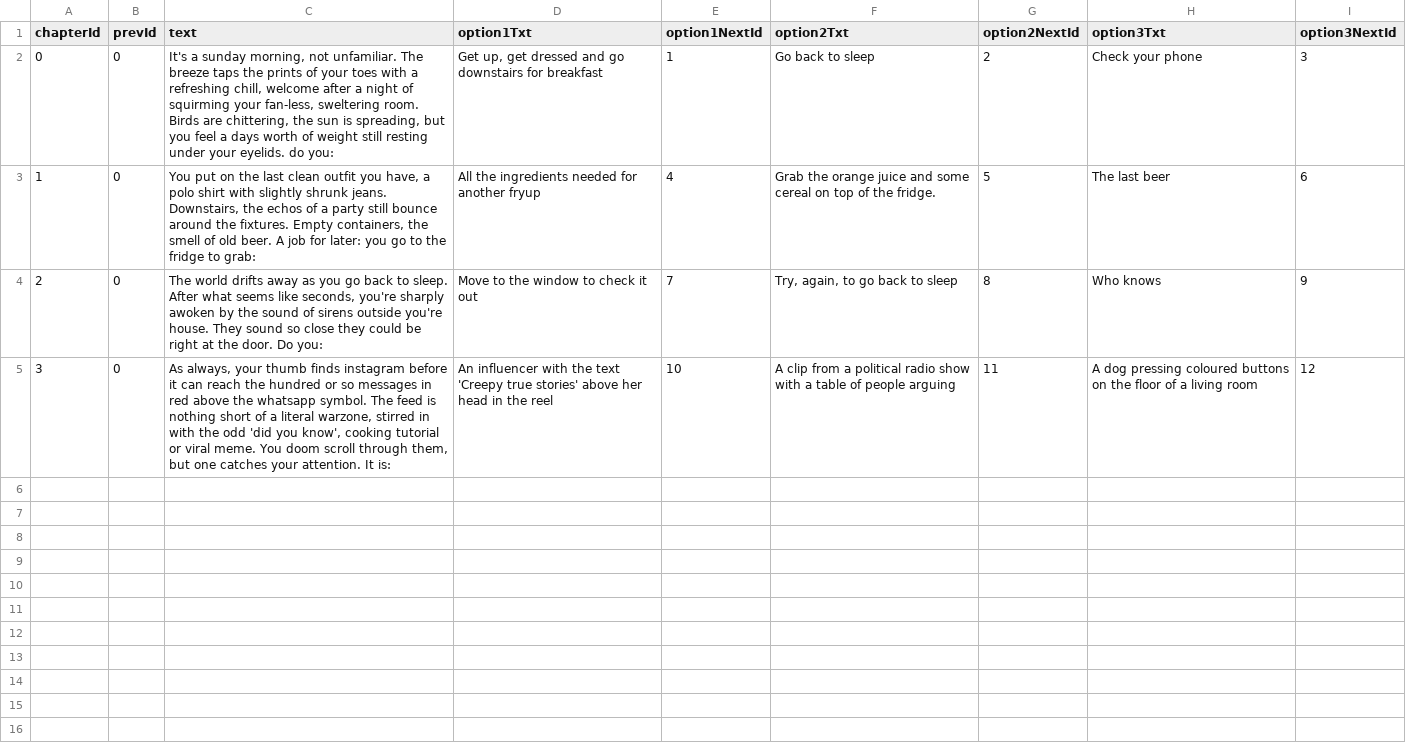
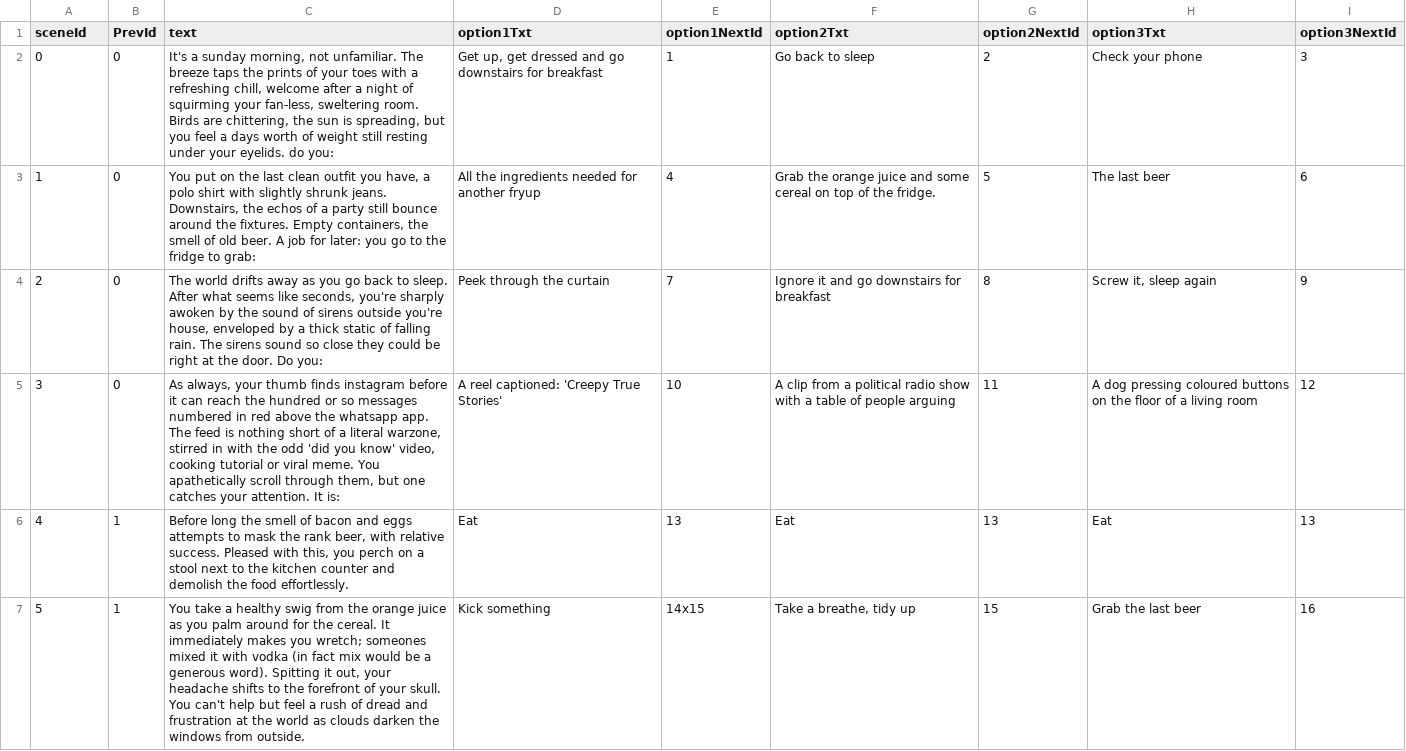
Before and after one commit to sleephawk/adventure-game, a CSV file: src/data/scene-test.csv, drawn as a sheet.

```diff
--- a/src/data/scene-test.csv
+++ b/src/data/scene-test.csv
@@ -1,5 +1,7 @@
-chapterId,prevId,text,option1Txt,option1NextId,option2Txt,option2NextId,option3Txt,option3NextId
+sceneId,PrevId,text,option1Txt,option1NextId,option2Txt,option2NextId,option3Txt,option3NextId
 0,0,"It's a sunday morning, not unfamiliar. The breeze taps the prints of your toes with a refreshing chill, welcome after a night of squirming your fan-less, sweltering room. Birds are chittering, the sun is spreading, but you feel a days worth of weight still resting under your eyelids. do you:","Get up, get dressed and go downstairs for breakfast",1,Go back to sleep,2,Check your phone,3
 1,0,"You put on the last clean outfit you have, a polo shirt with slightly shrunk jeans. Downstairs, the echos of a party still bounce around the fixtures. Empty containers, the smell of old beer. A job for later: you go to the fridge to grab: ",All the ingredients needed for another fryup,4,Grab the orange juice and some cereal on top of the fridge.,5,The last beer,6
-2,0,"The world drifts away as you go back to sleep. After what seems like seconds, you're sharply awoken by the sound of sirens outside you're house. They sound so close they could  be right at the door. Do you:",Move to the window to check it out,7,"Try, again, to go back to sleep",8,Who knows,9
-3,0,"As always, your thumb finds instagram before it can reach the hundred or so messages in red above the whatsapp symbol.  The feed is nothing short of a literal warzone, stirred in with the odd 'did you know', cooking tutorial or viral meme. You doom scroll through them, but one catches your attention. It is: ",An influencer with the text 'Creepy true stories' above her head in the reel,10,A clip from a political radio show with a table of people arguing,11,A dog pressing coloured buttons on the floor of a living room,12
+2,0,"The world drifts away as you go back to sleep. After what seems like seconds, you're sharply awoken by the sound of sirens outside you're house, enveloped by a thick static of falling rain. The sirens sound so close they could  be right at the door. Do you:",Peek through the curtain,7,Ignore it and go downstairs for breakfast,8,"Screw it, sleep again",9
+3,0,"As always, your thumb finds instagram before it can reach the hundred or so messages numbered in red above the whatsapp app.  The feed is nothing short of a literal warzone, stirred in with the odd 'did you know' video, cooking tutorial or viral meme. You apathetically scroll through them, but one catches your attention. It is: ",A reel captioned: 'Creepy True Stories' ,10,A clip from a political radio show with a table of people arguing,11,A dog pressing coloured buttons on the floor of a living room,12
+4,1,"Before long the smell of bacon and eggs attempts to mask the rank beer, with relative success. Pleased with this, you perch on a stool next to the kitchen counter and demolish the food effortlessly.",Eat,13,Eat,13,Eat,13
+5,1,"You take a healthy swig from the orange juice as you palm around for the cereal. It immediately makes you wretch; someones mixed it with vodka (in fact mix would be a generous word). Spitting it out, your headache shifts to the forefront of your skull. You can't help but feel a rush of dread and frustration at the world as clouds darken the windows from outside.",Kick something,14x15,"Take a breathe, tidy up",15,Grab the last beer,16
```
Also changed, not shown: 7 other files.
